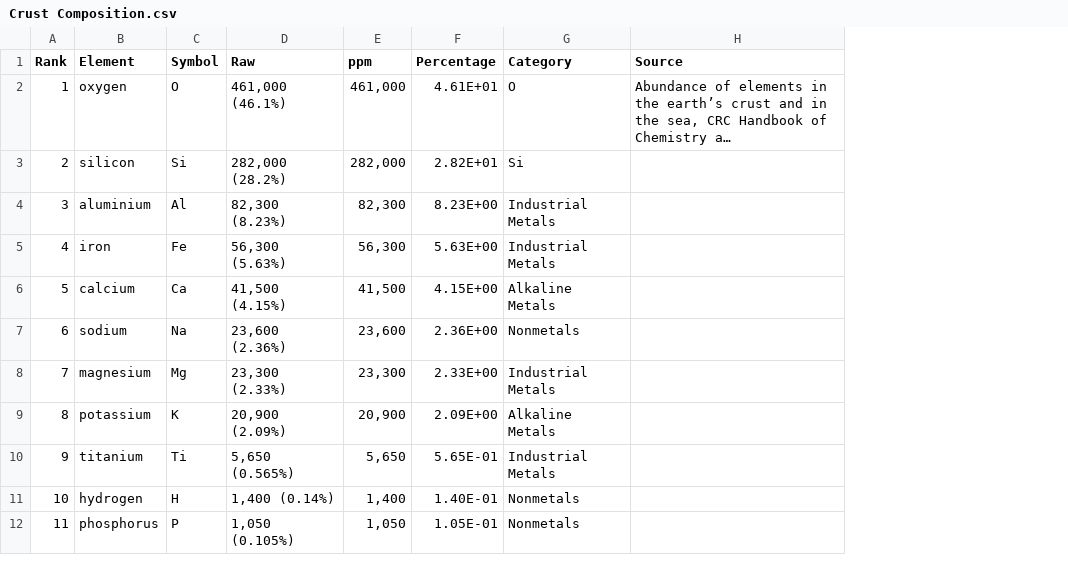
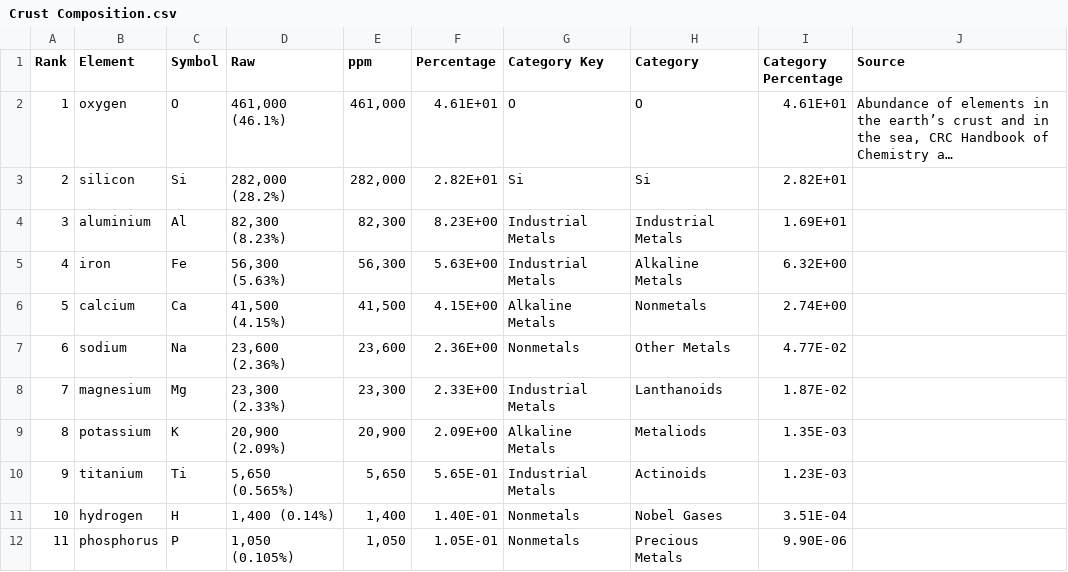
Before and after one commit to kkir0008/FIT3179-Assignment-2, a CSV file: Crust Composition.csv, drawn as a sheet; only a part is shown; long unchanged cells end in …; the diff names each change by its address in the sheet, - before the commit and + after, or states it on an @@ line.

Commit message:
Add files via upload

```diff
--- a/Crust Composition.csv
+++ b/Crust Composition.csv
+column H (Category), rows 2-12: O | Si | Industrial Metals | Alkaline Metals | Nonmetals | Other Metals | Lanthanoids | Metaliods | Actinoids | Nobel Gases | Precious Metals
+column I (Category Percentage), rows 2-12: 4.61E+01 | 2.82E+01 | 1.69E+01 | 6.32E+00 | 2.74E+00 | 4.77E-02 | 1.87E-02 | 1.35E-03 | 1.23E-03 | 3.51E-04 | 9.90E-06
-G1: Category
+G1: Category Key
```
